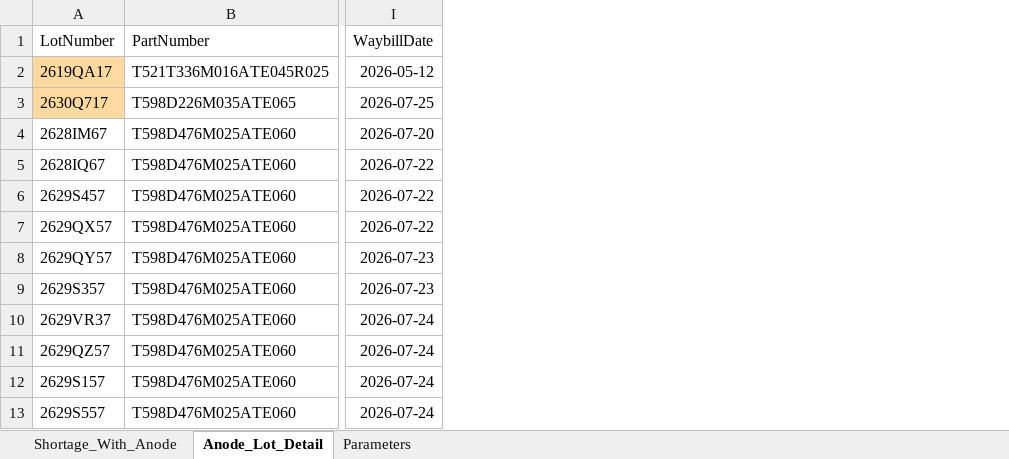
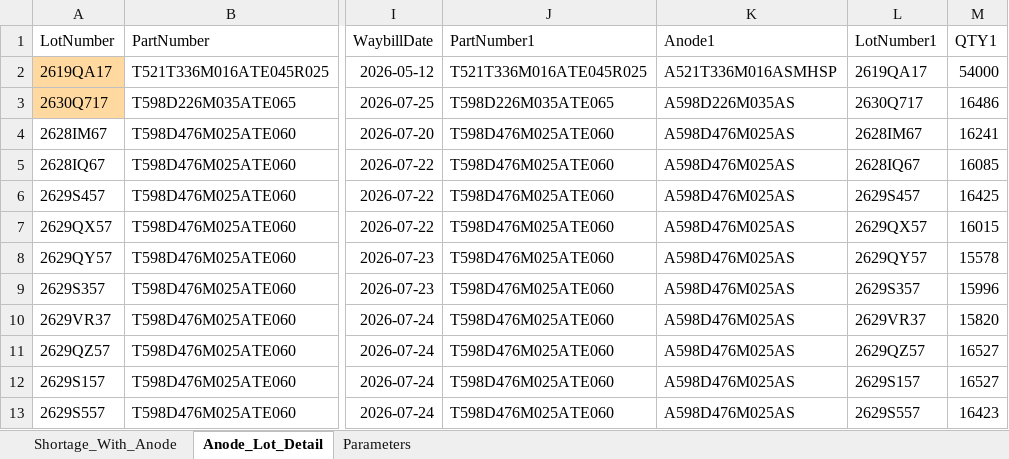
Before and after one commit to Esme-1234/Claude, an Excel workbook: shortage_with_anode_report.xlsx, sheet Anode_Lot_Detail, drawn as a sheet; only a part is shown, gaps mark what is left out; values as stored, in another font and other column widths than the file's, no borders; the diff names each change by its address in the sheet, - before the commit and + after, or states it on an @@ line.

```diff
--- a/shortage_with_anode_report.xlsx (sheet Anode_Lot_Detail)
+++ b/shortage_with_anode_report.xlsx (sheet Anode_Lot_Detail)
+column J (PartNumber1), rows 2-13: T521T336M016ATE045R025 | T598D226M035ATE065 | T598D476M025ATE060 | T598D476M025ATE060 | T598D476M025ATE060 | T598D476M025ATE060 | T598D476M025ATE060 | T598D476M025ATE060 | T598D476M025ATE060 | T598D476M025ATE060 | T598D476M025ATE060 | T598D476M025ATE060
+column K (Anode1), rows 2-13: A521T336M016ASMHSP | A598D226M035AS | A598D476M025AS | A598D476M025AS | A598D476M025AS | A598D476M025AS | A598D476M025AS | A598D476M025AS | A598D476M025AS | A598D476M025AS | A598D476M025AS | A598D476M025AS
+column L (LotNumber1), rows 2-13: 2619QA17 | 2630Q717 | 2628IM67 | 2628IQ67 | 2629S457 | 2629QX57 | 2629QY57 | 2629S357 | 2629VR37 | 2629QZ57 | 2629S157 | 2629S557
+column M (QTY1), rows 2-13: 54000 | 16486 | 16241 | 16085 | 16425 | 16015 | 15578 | 15996 | 15820 | 16527 | 16527 | 16423
```
Also changed, not shown: 1 other file.
